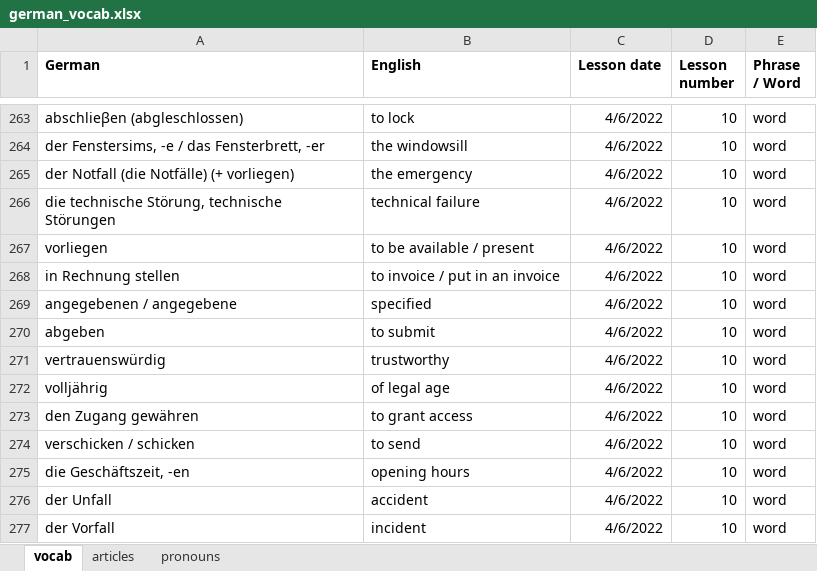
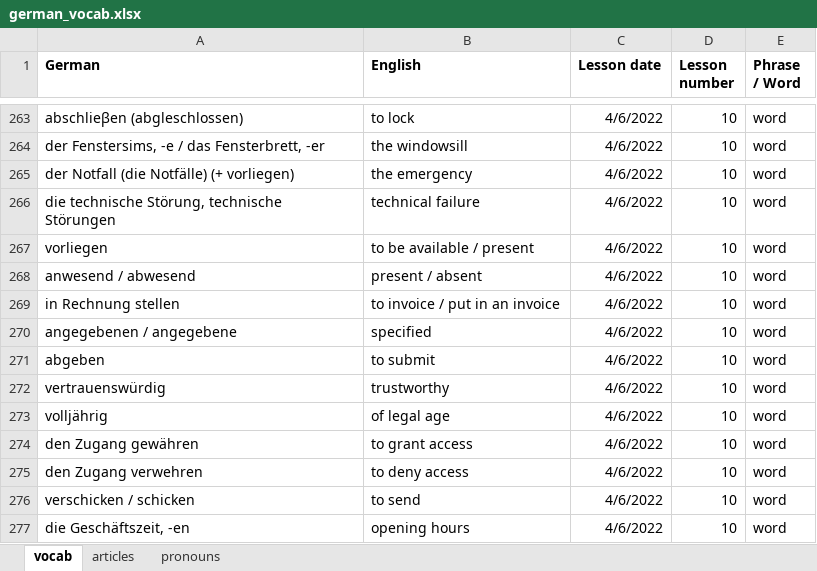
Before and after one commit to matthieulebret/german_lessons, an Excel workbook: german_vocab.xlsx, sheet vocab, drawn as a sheet; only a part is shown, gaps mark what is left out; the shorter side is filled out with more unchanged rows; values as stored, in another font and other column widths than the file's, no borders; the diff names each change by its address in the sheet, - before the commit and + after, or states it on an @@ line.

Commit message:
Add files via upload

```diff
--- a/german_vocab.xlsx (sheet vocab)
+++ b/german_vocab.xlsx (sheet vocab)
+row 268: anwesend / abwesend | present / absent | 4/6/2022 | 10 | word
+row 275: den Zugang verwehren | to deny access | 4/6/2022 | 10 | word
```
